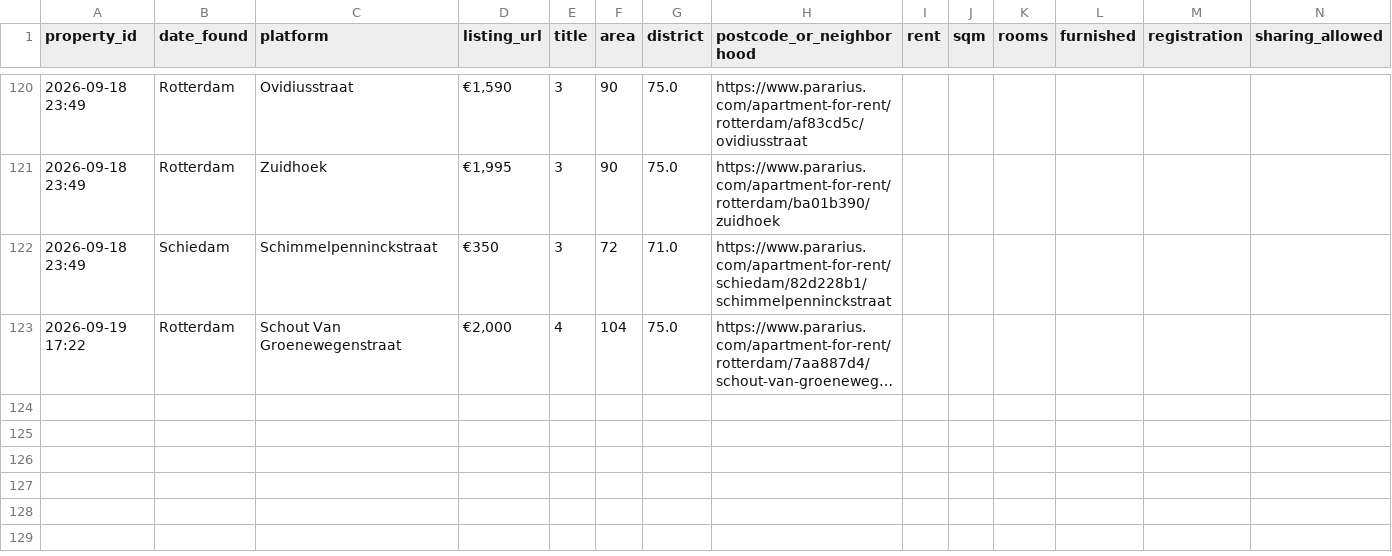
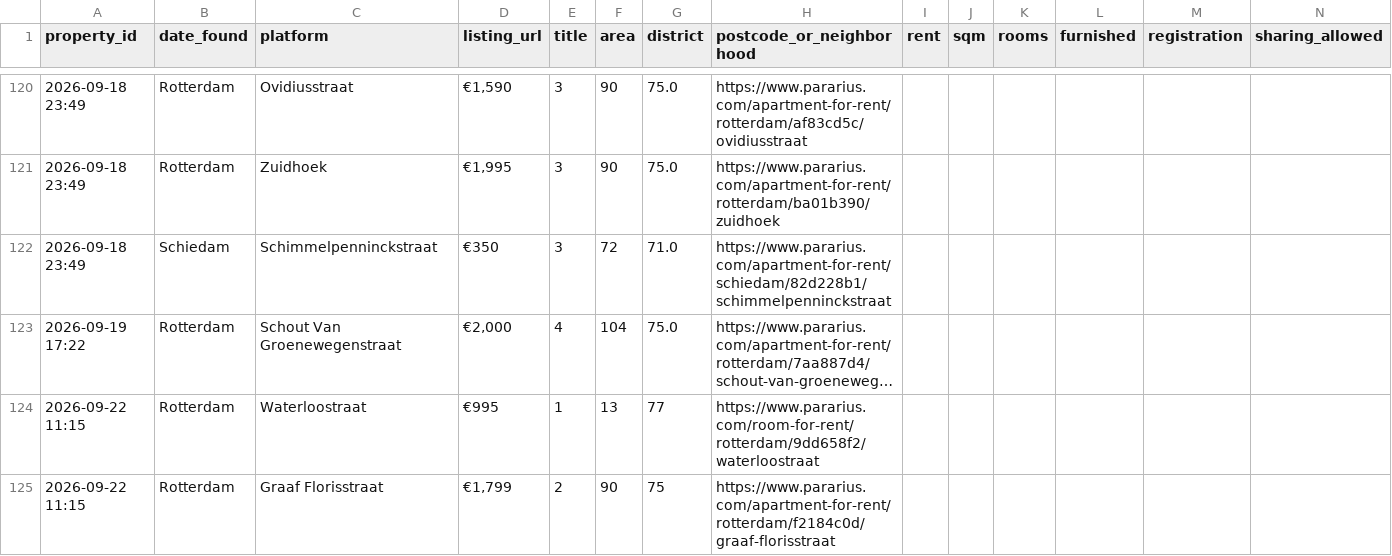
Before and after one commit to 20063791-png/rotterdam-housing-agent, a CSV file: 05_Python/Database/housing_tracker.csv, drawn as a sheet; only a part is shown, gaps mark what is left out; long unchanged cells end in …; rows hold the shown columns only; the diff names each change by its address in the sheet, - before the commit and + after, or states it on an @@ line.

```diff
--- a/05_Python/Database/housing_tracker.csv
+++ b/05_Python/Database/housing_tracker.csv
+row 124: 2026-09-22 11:15 | Rotterdam | Waterloostraat | €995 | 1 | 13 | 77 | https://www.pararius.com/room-for-rent/rotterdam/9dd658f2/waterloostraat
+row 125: 2026-09-22 11:15 | Rotterdam | Graaf Florisstraat | €1,799 | 2 | 90 | 75 | https://www.pararius.com/apartment-for-rent/rotterdam/f2184c0d/graaf-florisstraat
```
Also changed, not shown: 1 other file.
